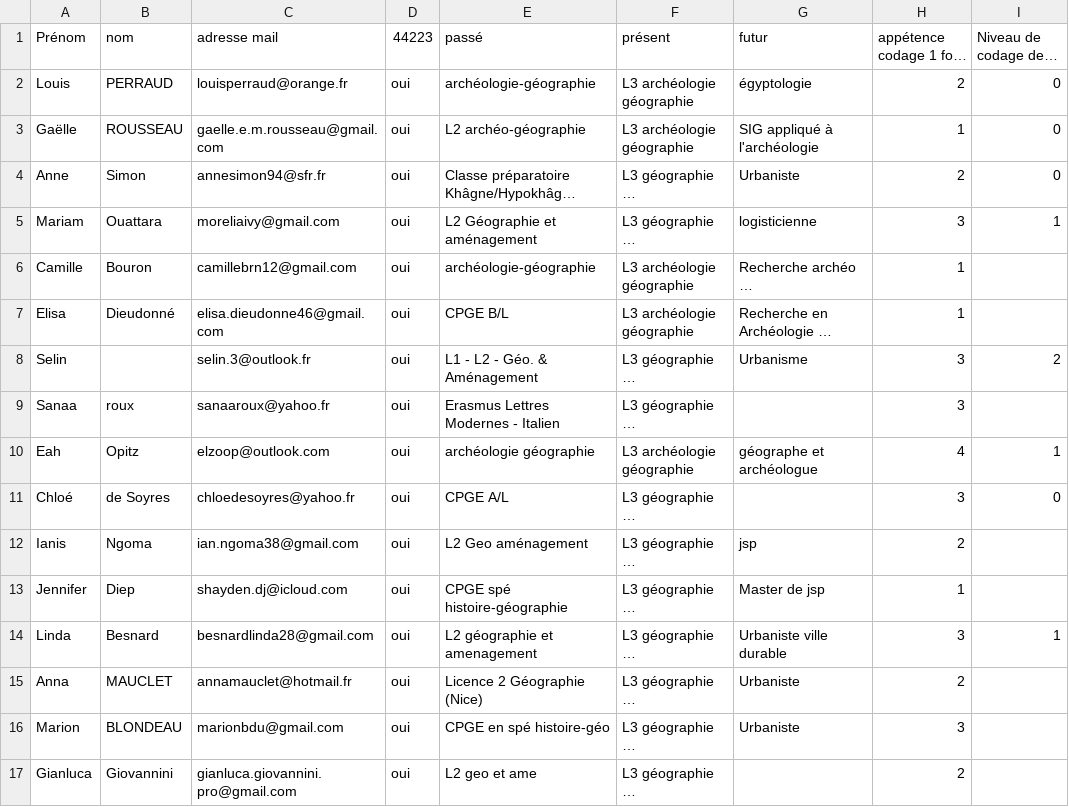
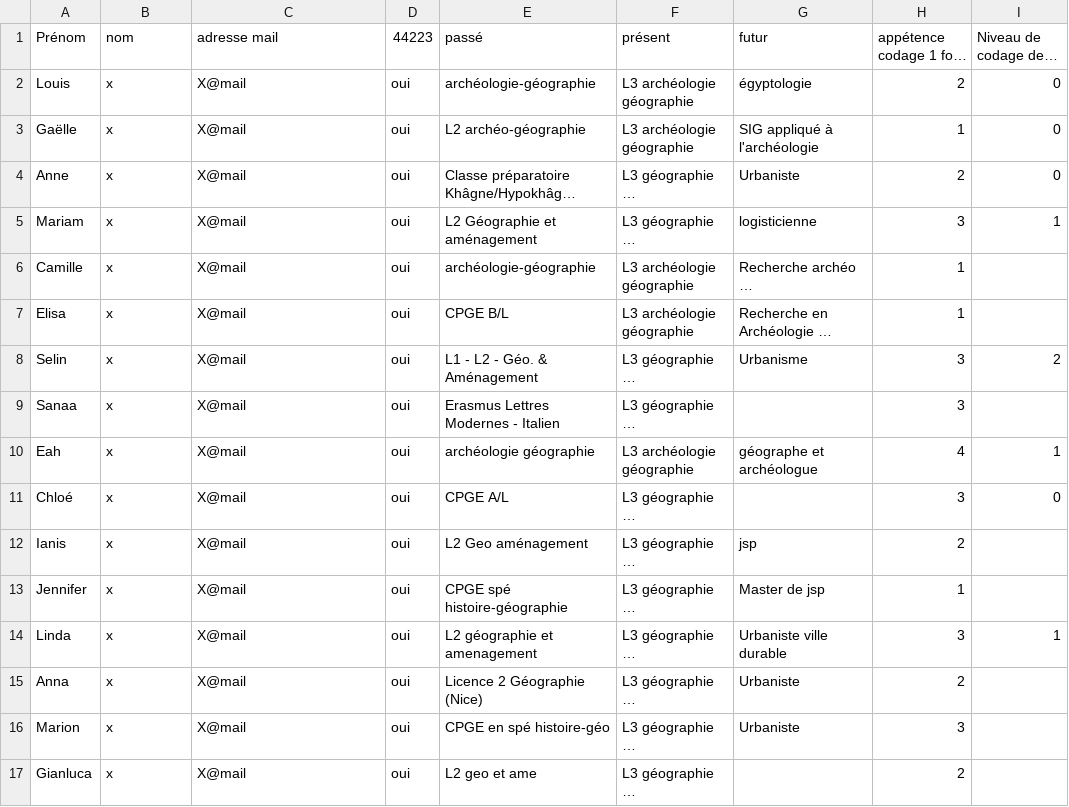
Before and after one commit to beababa/03_coursDashboard, a CSV file: data/cours1.csv, drawn as a sheet; only a part is shown; long unchanged cells end in …; the diff covers the shown part only; the diff names each change by its address in the sheet, - before the commit and + after, or states it on an @@ line.

```diff
--- a/data/cours1.csv
+++ b/data/cours1.csv
-B2 (nom): PERRAUD
+B2 (nom): x
-C2 (adresse mail): louisperraud@orange.fr
+C2 (adresse mail): X@mail
-B3 (nom): ROUSSEAU
+B3 (nom): x
-C3 (adresse mail): gaelle.e.m.rousseau@gmail.com
+C3 (adresse mail): X@mail
-B4 (nom): Simon
+B4 (nom): x
-C4 (adresse mail): annesimon94@sfr.fr
+C4 (adresse mail): X@mail
-B5 (nom): Ouattara
+B5 (nom): x
-C5 (adresse mail): moreliaivy@gmail.com
+C5 (adresse mail): X@mail
-B6 (nom): Bouron
+B6 (nom): x
-C6 (adresse mail): camillebrn12@gmail.com
+C6 (adresse mail): X@mail
-B7 (nom): Dieudonné
+B7 (nom): x
-C7 (adresse mail): elisa.dieudonne46@gmail.com
+C7 (adresse mail): X@mail
-B8 (nom): (empty)
+B8 (nom): x
-C8 (adresse mail): selin.3@outlook.fr
+C8 (adresse mail): X@mail
-B9 (nom): roux
+B9 (nom): x
-C9 (adresse mail): sanaaroux@yahoo.fr
+C9 (adresse mail): X@mail
-B10 (nom): Opitz
+B10 (nom): x
-C10 (adresse mail): elzoop@outlook.com
+C10 (adresse mail): X@mail
-B11 (nom): de Soyres
+B11 (nom): x
-C11 (adresse mail): chloedesoyres@yahoo.fr
+C11 (adresse mail): X@mail
-B12 (nom): Ngoma
+B12 (nom): x
-C12 (adresse mail): ian.ngoma38@gmail.com
+C12 (adresse mail): X@mail
-B13 (nom): Diep
+B13 (nom): x
-C13 (adresse mail): shayden.dj@icloud.com
+C13 (adresse mail): X@mail
-B14 (nom): Besnard
+B14 (nom): x
-C14 (adresse mail): besnardlinda28@gmail.com
+C14 (adresse mail): X@mail
-B15 (nom): MAUCLET
+B15 (nom): x
-C15 (adresse mail): annamauclet@hotmail.fr
+C15 (adresse mail): X@mail
-B16 (nom): BLONDEAU
+B16 (nom): x
-C16 (adresse mail): marionbdu@gmail.com
+C16 (adresse mail): X@mail
-B17 (nom): Giovannini
+B17 (nom): x
-C17 (adresse mail): gianluca.giovannini.pro@gmail.com
+C17 (adresse mail): X@mail
```
Also changed, not shown: 32 edited cells elsewhere in this file, data/cours3.csv, 19 other files.
